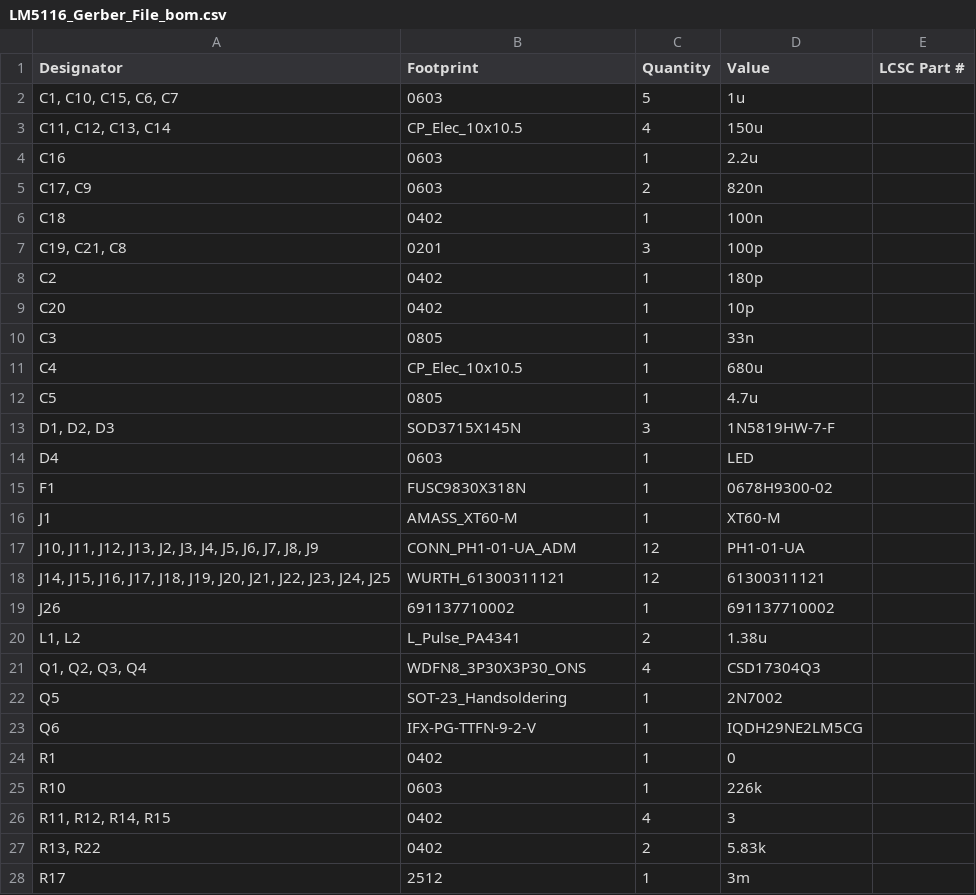
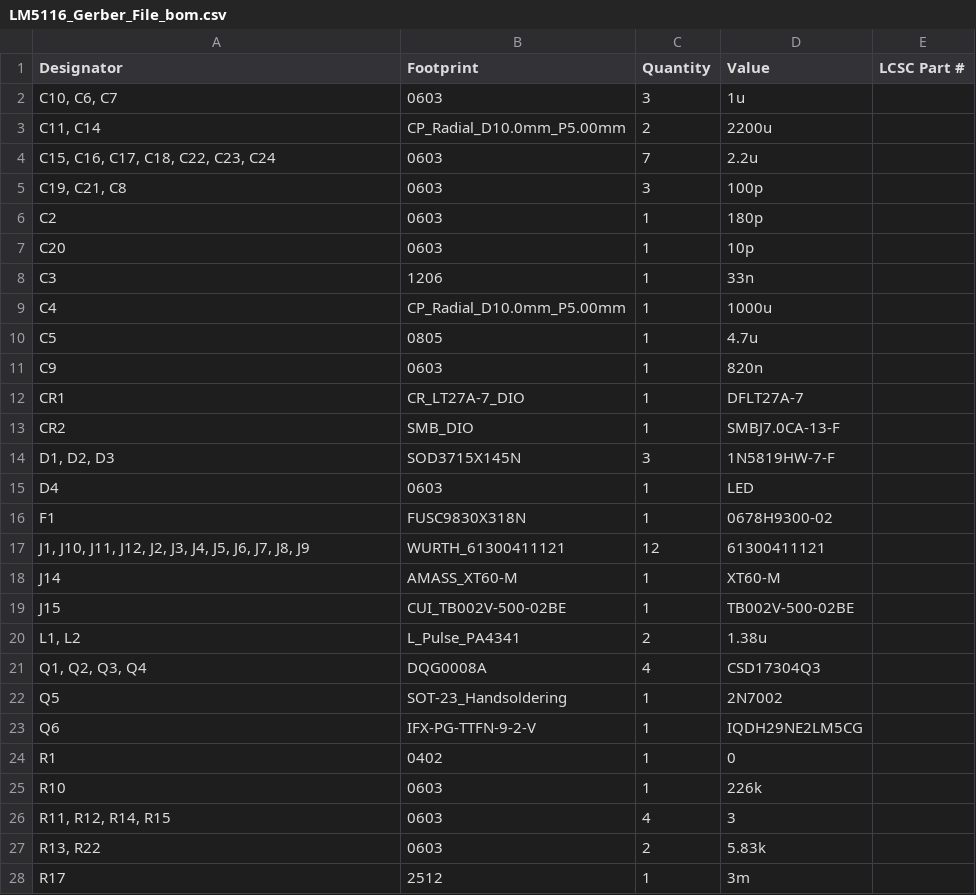
Before and after one commit to duykhoa718/My-Project, a CSV file: Ai Sipder Bot Power System/LM5116 Gerber File For JLCPCB/LM5116_Gerber_File_bom.csv, drawn as a sheet; only a part is shown; the diff covers the shown part only.

```diff
--- a/Ai Sipder Bot Power System/LM5116 Gerber File For JLCPCB/LM5116_Gerber_File_bom.csv
+++ b/Ai Sipder Bot Power System/LM5116 Gerber File For JLCPCB/LM5116_Gerber_File_bom.csv
@@ -1,13 +1,14 @@
 Designator,Footprint,Quantity,Value,LCSC Part #
-"C1, C10, C15, C6, C7",0603,5,1u,
-"C11, C12, C13, C14",CP_Elec_10x10.5,4,150u,
-C16,0603,1,2.2u,
-"C17, C9",0603,2,820n,
-C18,0402,1,100n,
-"C19, C21, C8",0201,3,100p,
-C2,0402,1,180p,
-C20,0402,1,10p,
-C3,0805,1,33n,
-C4,CP_Elec_10x10.5,1,680u,
+"C10, C6, C7",0603,3,1u,
+"C11, C14",CP_Radial_D10.0mm_P5.00mm,2,2200u,
+"C15, C16, C17, C18, C22, C23, C24",0603,7,2.2u,
+"C19, C21, C8",0603,3,100p,
+C2,0603,1,180p,
+C20,0603,1,10p,
+C3,1206,1,33n,
+C4,CP_Radial_D10.0mm_P5.00mm,1,1000u,
 C5,0805,1,4.7u,
+C9,0603,1,820n,
+CR1,CR_LT27A-7_DIO,1,DFLT27A-7,
+CR2,SMB_DIO,1,SMBJ7.0CA-13-F,
 "D1, D2, D3",SOD3715X145N,3,1N5819HW-7-F,
@@ -15,8 +16,7 @@ D4,0603,1,LED,
 F1,FUSC9830X318N,1,0678H9300-02,
-J1,AMASS_XT60-M,1,XT60-M,
-"J10, J11, J12, J13, J2, J3, J4, J5, J6, J7, J8, J9",CONN_PH1-01-UA_ADM,12,PH1-01-UA,
-"J14, J15, J16, J17, J18, J19, J20, J21, J22, J23, J24, J25",WURTH_61300311121,12,61300311121,
-J26,691137710002,1,691137710002,
+"J1, J10, J11, J12, J2, J3, J4, J5, J6, J7, J8, J9",WURTH_61300411121,12,61300411121,
+J14,AMASS_XT60-M,1,XT60-M,
+J15,CUI_TB002V-500-02BE,1,TB002V-500-02BE,
 "L1, L2",L_Pulse_PA4341,2,1.38u,
-"Q1, Q2, Q3, Q4",WDFN8_3P30X3P30_ONS,4,CSD17304Q3,
+"Q1, Q2, Q3, Q4",DQG0008A,4,CSD17304Q3,
 Q5,SOT-23_Handsoldering,1,2N7002,
@@ -25,4 +25,4 @@ R1,0402,1,0,
 R10,0603,1,226k,
-"R11, R12, R14, R15",0402,4,3,
-"R13, R22",0402,2,5.83k,
+"R11, R12, R14, R15",0603,4,3,
+"R13, R22",0603,2,5.83k,
 R17,2512,1,3m,
```
Also changed, not shown: 1 added row, 1 removed row and 6 edited cells elsewhere in this file, Ai Sipder Bot Power System/LM5116 Gerber File For JLCPCB/LM5116_Gerber_File_designators.csv, Ai Sipder Bot Power System/LM5116 Gerber File For JLCPCB/LM5116_Gerber_File_positions.csv, 21 other files.
